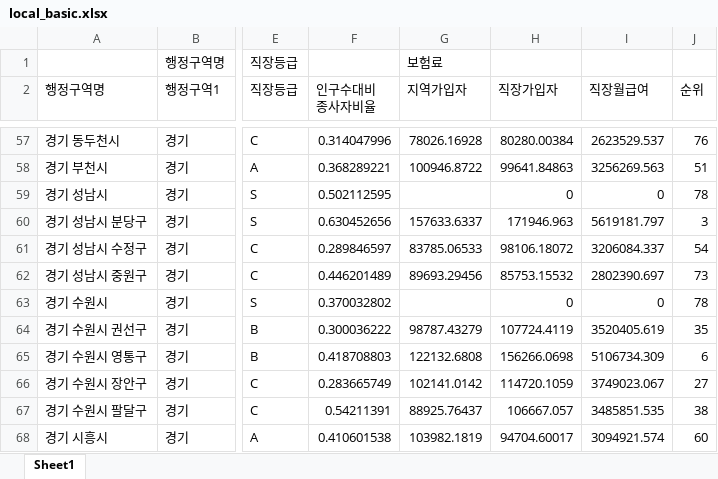
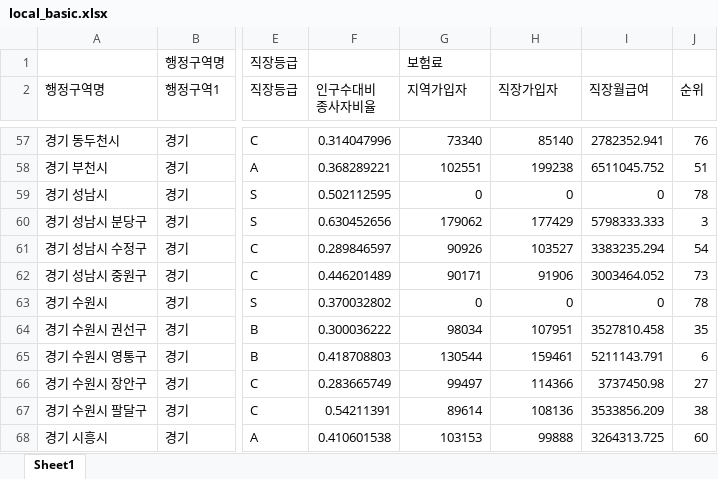
Before and after one commit to sizipusx/fundamental, an Excel workbook: files/local_basic.xlsx, sheet Sheet1, drawn as a sheet; only a part is shown, gaps mark what is left out; values as stored, in another font and other column widths than the file's, no borders; the diff covers the shown part only; the diff names each change by its address in the sheet, - before the commit and + after, or states it on an @@ line.

```diff
--- a/files/local_basic.xlsx (sheet Sheet1)
+++ b/files/local_basic.xlsx (sheet Sheet1)
-G57 (지역가입자): 78026.16928
+G57 (지역가입자): 73340
-H57 (직장가입자): 80280.00384
+H57 (직장가입자): 85140
-I57 (직장월급여): 2623529.537
+I57 (직장월급여): 2782352.941
-G58 (지역가입자): 100946.8722
+G58 (지역가입자): 102551
-H58 (직장가입자): 99641.84863
+H58 (직장가입자): 199238
-I58 (직장월급여): 3256269.563
+I58 (직장월급여): 6511045.752
-G59 (지역가입자): (empty)
+G59 (지역가입자): 0
-G60 (지역가입자): 157633.6337
+G60 (지역가입자): 179062
-H60 (직장가입자): 171946.963
+H60 (직장가입자): 177429
-I60 (직장월급여): 5619181.797
+I60 (직장월급여): 5798333.333
-G61 (지역가입자): 83785.06533
+G61 (지역가입자): 90926
-H61 (직장가입자): 98106.18072
+H61 (직장가입자): 103527
-I61 (직장월급여): 3206084.337
+I61 (직장월급여): 3383235.294
-G62 (지역가입자): 89693.29456
+G62 (지역가입자): 90171
-H62 (직장가입자): 85753.15532
+H62 (직장가입자): 91906
-I62 (직장월급여): 2802390.697
+I62 (직장월급여): 3003464.052
-G63 (지역가입자): (empty)
+G63 (지역가입자): 0
-G64 (지역가입자): 98787.43279
+G64 (지역가입자): 98034
-H64 (직장가입자): 107724.4119
+H64 (직장가입자): 107951
-I64 (직장월급여): 3520405.619
+I64 (직장월급여): 3527810.458
-G65 (지역가입자): 122132.6808
+G65 (지역가입자): 130544
-H65 (직장가입자): 156266.0698
+H65 (직장가입자): 159461
-I65 (직장월급여): 5106734.309
+I65 (직장월급여): 5211143.791
-G66 (지역가입자): 102141.0142
+G66 (지역가입자): 99497
-H66 (직장가입자): 114720.1059
+H66 (직장가입자): 114366
-I66 (직장월급여): 3749023.067
+I66 (직장월급여): 3737450.98
-G67 (지역가입자): 88925.76437
+G67 (지역가입자): 89614
-H67 (직장가입자): 106667.057
+H67 (직장가입자): 108136
-I67 (직장월급여): 3485851.535
+I67 (직장월급여): 3533856.209
-G68 (지역가입자): 103982.1819
+G68 (지역가입자): 103153
-H68 (직장가입자): 94704.60017
+H68 (직장가입자): 99888
-I68 (직장월급여): 3094921.574
+I68 (직장월급여): 3264313.725
```
Also changed, not shown: 658 edited cells elsewhere in this sheet.
